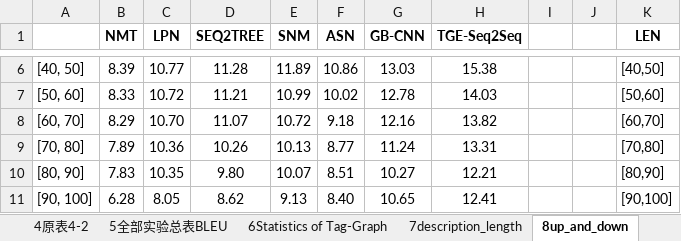
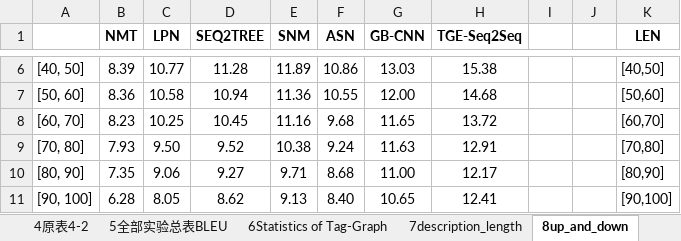
Before and after one commit to RuYunW/TGE_Seq2Seq_pic_drawer, an Excel workbook: tables.xlsx, sheet 8up_and_down, drawn as a sheet; only a part is shown, gaps mark what is left out; values as stored, in another font and other column widths than the file's, no borders; the diff covers the shown part only; the diff names each change by its address in the sheet, - before the commit and + after, or states it on an @@ line.

```diff
--- a/tables.xlsx (sheet 8up_and_down)
+++ b/tables.xlsx (sheet 8up_and_down)
-B7 (NMT): 8.33
+B7 (NMT): 8.36
-C7 (LPN): 10.72
+C7 (LPN): 10.58
-D7 (SEQ2TREE): 11.21
+D7 (SEQ2TREE): 10.94
-E7 (SNM): 10.99
+E7 (SNM): 11.36
-F7 (ASN): 10.02
+F7 (ASN): 10.55
-G7 (GB-CNN): 12.78
+G7 (GB-CNN): 12.00
-H7 (TGE-Seq2Seq): 14.03
+H7 (TGE-Seq2Seq): 14.68
-B8 (NMT): 8.29
+B8 (NMT): 8.23
-C8 (LPN): 10.70
+C8 (LPN): 10.25
-D8 (SEQ2TREE): 11.07
+D8 (SEQ2TREE): 10.45
-E8 (SNM): 10.72
+E8 (SNM): 11.16
-F8 (ASN): 9.18
+F8 (ASN): 9.68
-G8 (GB-CNN): 12.16
+G8 (GB-CNN): 11.65
-H8 (TGE-Seq2Seq): 13.82
+H8 (TGE-Seq2Seq): 13.72
-B9 (NMT): 7.89
+B9 (NMT): 7.93
-C9 (LPN): 10.36
+C9 (LPN): 9.50
-D9 (SEQ2TREE): 10.26
+D9 (SEQ2TREE): 9.52
-E9 (SNM): 10.13
+E9 (SNM): 10.38
-F9 (ASN): 8.77
+F9 (ASN): 9.24
-G9 (GB-CNN): 11.24
+G9 (GB-CNN): 11.63
-H9 (TGE-Seq2Seq): 13.31
+H9 (TGE-Seq2Seq): 12.91
-B10 (NMT): 7.83
+B10 (NMT): 7.35
-C10 (LPN): 10.35
+C10 (LPN): 9.06
-D10 (SEQ2TREE): 9.80
+D10 (SEQ2TREE): 9.27
-E10 (SNM): 10.07
+E10 (SNM): 9.71
-F10 (ASN): 8.51
+F10 (ASN): 8.68
-G10 (GB-CNN): 10.27
+G10 (GB-CNN): 11.00
-H10 (TGE-Seq2Seq): 12.21
+H10 (TGE-Seq2Seq): 12.17
```
Also changed, not shown: 26 edited cells elsewhere in this sheet, sheet 1全部实验总表ACC, sheet 5全部实验总表BLEU, sheet 10normal, sheet 9epoch, other sheet tabs, charts or pictures.
